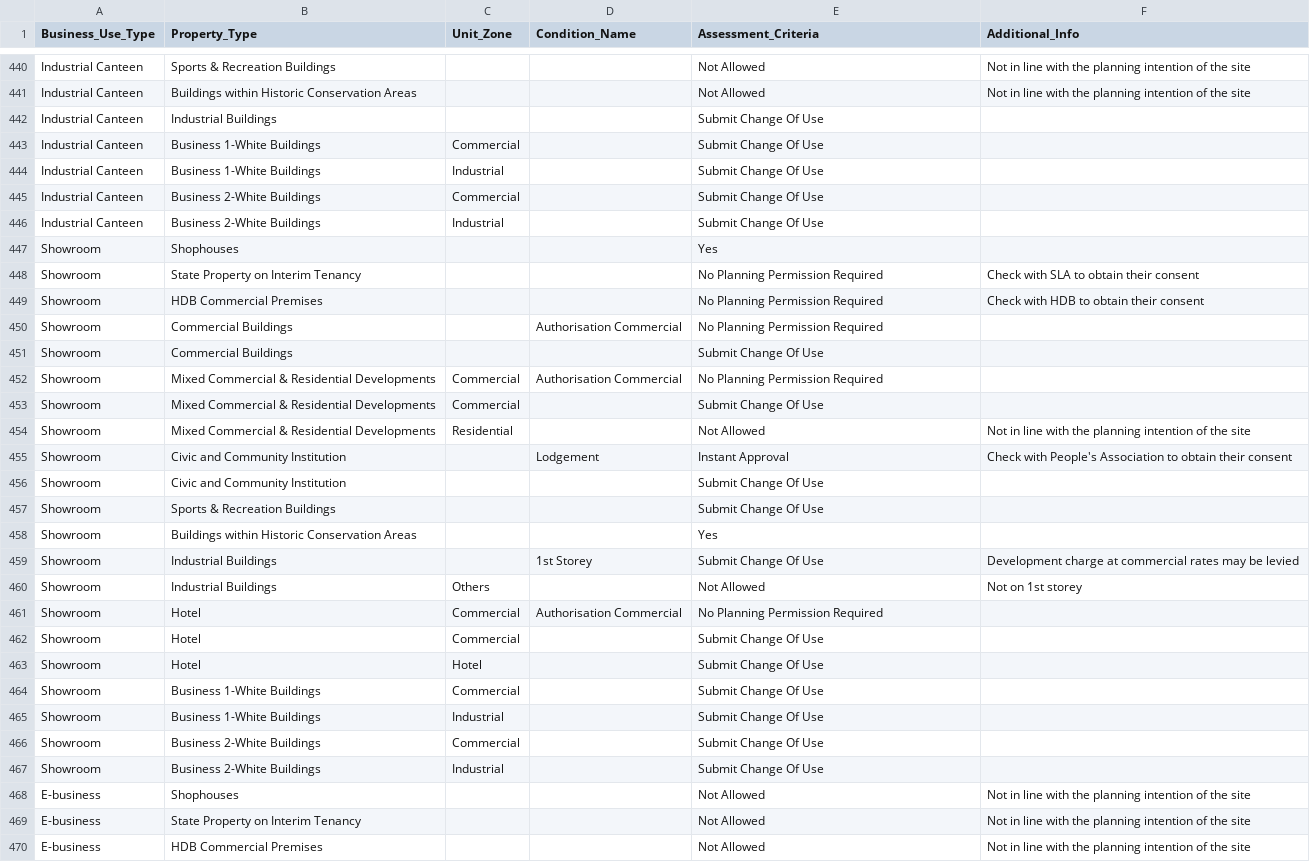
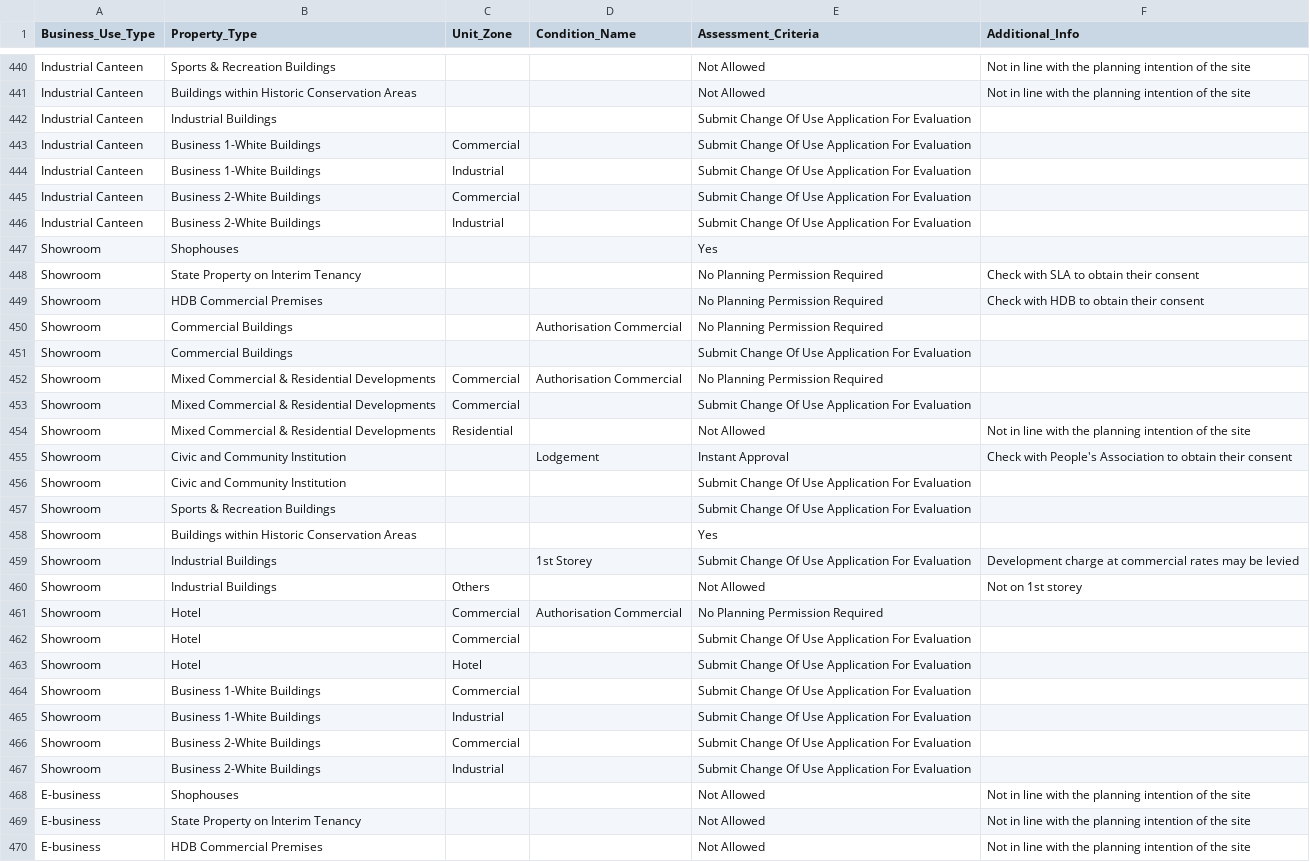
Before and after one commit to sith0008/urban-planning, a CSV file: decision-tree/Assessment_Criteria.csv, drawn as a sheet; only a part is shown, gaps mark what is left out; the diff covers the shown part only.

```diff
--- a/decision-tree/Assessment_Criteria.csv
+++ b/decision-tree/Assessment_Criteria.csv
@@ -441,7 +441,7 @@ Industrial Canteen,Sports & Recreation Buildings,,,Not Allowed,Not in line with
 Industrial Canteen,Buildings within Historic Conservation Areas,,,Not Allowed,Not in line with the planning intention of the site
-Industrial Canteen,Industrial Buildings,,,Submit Change Of Use,
-Industrial Canteen,Business 1-White Buildings,Commercial,,Submit Change Of Use,
-Industrial Canteen,Business 1-White Buildings,Industrial,,Submit Change Of Use,
-Industrial Canteen,Business 2-White Buildings,Commercial,,Submit Change Of Use,
-Industrial Canteen,Business 2-White Buildings,Industrial,,Submit Change Of Use,
+Industrial Canteen,Industrial Buildings,,,Submit Change Of Use Application For Evaluation,
+Industrial Canteen,Business 1-White Buildings,Commercial,,Submit Change Of Use Application For Evaluation,
+Industrial Canteen,Business 1-White Buildings,Industrial,,Submit Change Of Use Application For Evaluation,
+Industrial Canteen,Business 2-White Buildings,Commercial,,Submit Change Of Use Application For Evaluation,
+Industrial Canteen,Business 2-White Buildings,Industrial,,Submit Change Of Use Application For Evaluation,
 Showroom,Shophouses,,,Yes,
@@ -450,19 +450,19 @@ Showroom,HDB Commercial Premises,,,No Planning Permission Required,Check with HD
 Showroom,Commercial Buildings,,Authorisation Commercial,No Planning Permission Required,
-Showroom,Commercial Buildings,,,Submit Change Of Use,
+Showroom,Commercial Buildings,,,Submit Change Of Use Application For Evaluation,
 Showroom,Mixed Commercial & Residential Developments,Commercial,Authorisation Commercial,No Planning Permission Required,
-Showroom,Mixed Commercial & Residential Developments,Commercial,,Submit Change Of Use,
+Showroom,Mixed Commercial & Residential Developments,Commercial,,Submit Change Of Use Application For Evaluation,
 Showroom,Mixed Commercial & Residential Developments,Residential,,Not Allowed,Not in line with the planning intention of the site
 Showroom,Civic and Community Institution,,Lodgement,Instant Approval,Check with People's Association to obtain their consent
-Showroom,Civic and Community Institution,,,Submit Change Of Use,
-Showroom,Sports & Recreation Buildings,,,Submit Change Of Use,
+Showroom,Civic and Community Institution,,,Submit Change Of Use Application For Evaluation,
+Showroom,Sports & Recreation Buildings,,,Submit Change Of Use Application For Evaluation,
 Showroom,Buildings within Historic Conservation Areas,,,Yes,
-Showroom,Industrial Buildings,,1st Storey,Submit Change Of Use,Development charge at commercial rates may be levied
+Showroom,Industrial Buildings,,1st Storey,Submit Change Of Use Application For Evaluation,Development charge at commercial rates may be levied
 Showroom,Industrial Buildings,Others,,Not Allowed,Not on 1st storey
 Showroom,Hotel,Commercial,Authorisation Commercial,No Planning Permission Required,
-Showroom,Hotel,Commercial,,Submit Change Of Use,
-Showroom,Hotel,Hotel,,Submit Change Of Use,
-Showroom,Business 1-White Buildings,Commercial,,Submit Change Of Use,
-Showroom,Business 1-White Buildings,Industrial,,Submit Change Of Use,
-Showroom,Business 2-White Buildings,Commercial,,Submit Change Of Use,
-Showroom,Business 2-White Buildings,Industrial,,Submit Change Of Use,
+Showroom,Hotel,Commercial,,Submit Change Of Use Application For Evaluation,
+Showroom,Hotel,Hotel,,Submit Change Of Use Application For Evaluation,
+Showroom,Business 1-White Buildings,Commercial,,Submit Change Of Use Application For Evaluation,
+Showroom,Business 1-White Buildings,Industrial,,Submit Change Of Use Application For Evaluation,
+Showroom,Business 2-White Buildings,Commercial,,Submit Change Of Use Application For Evaluation,
+Showroom,Business 2-White Buildings,Industrial,,Submit Change Of Use Application For Evaluation,
 E-business,Shophouses,,,Not Allowed,Not in line with the planning intention of the site
```
Also changed, not shown: 135 edited cells elsewhere in this file, 2 other files.
